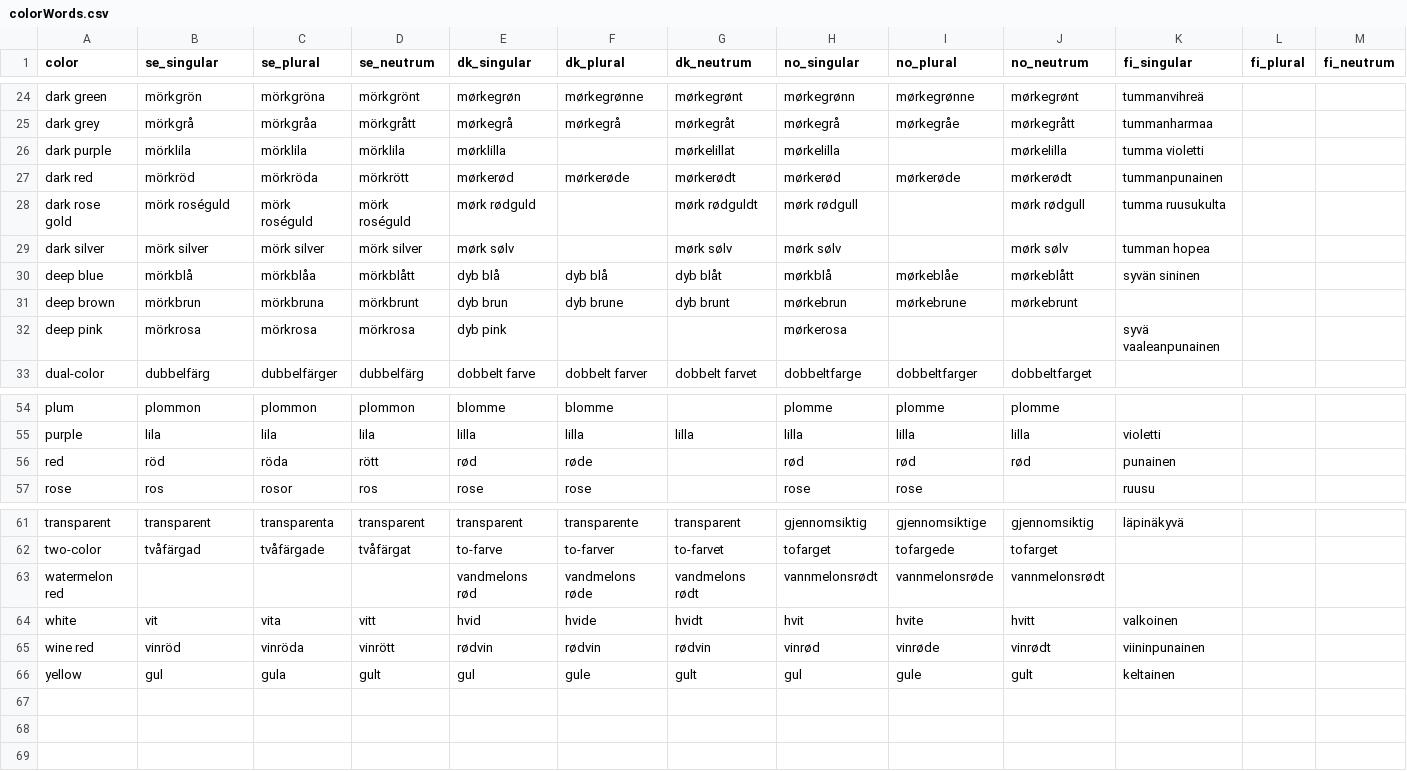
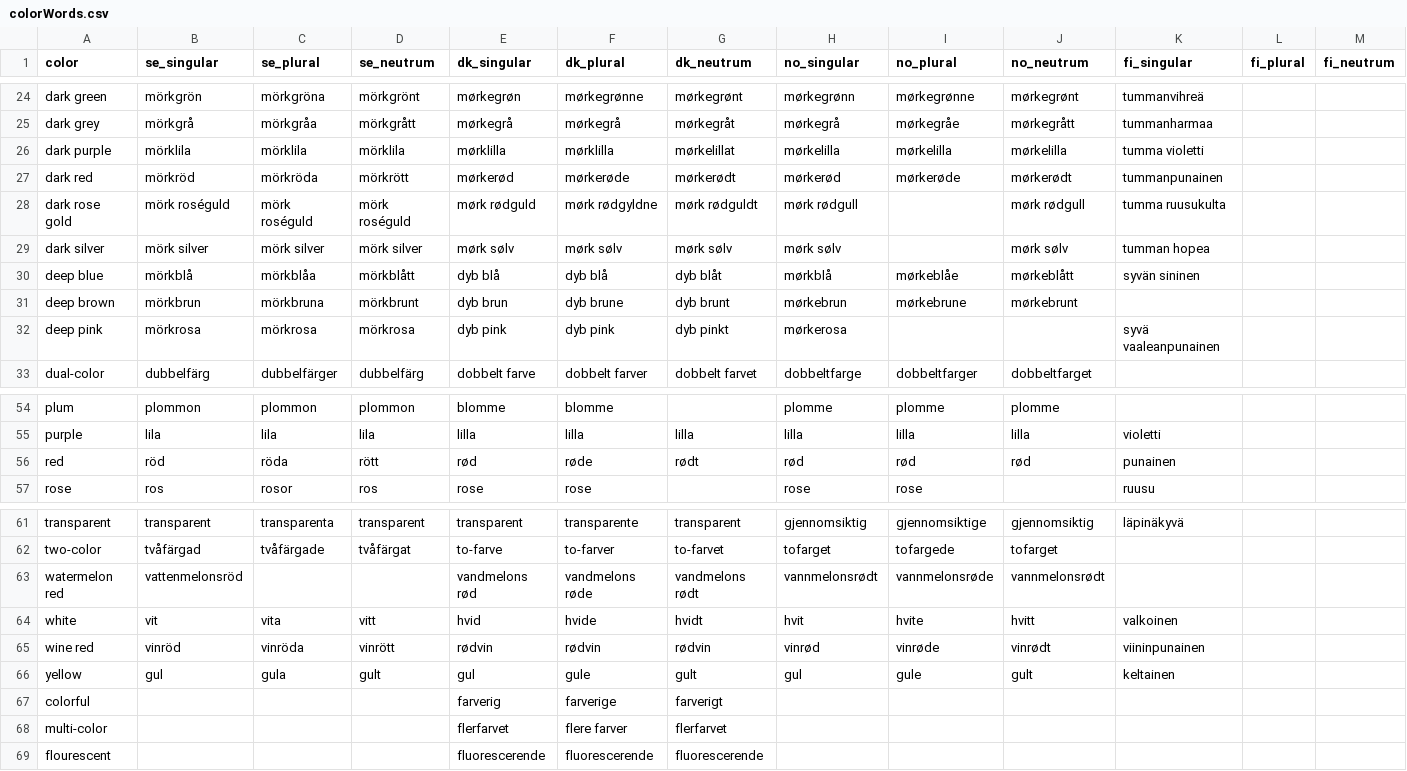
Before and after one commit to Kapack/ProductTranslations, a CSV file: db/csv/colorWords.csv, drawn as a sheet; only a part is shown, gaps mark what is left out; rows hold the shown columns only; the diff covers the shown part only; the diff names each change by its address in the sheet, - before the commit and + after, or states it on an @@ line.

```diff
--- a/db/csv/colorWords.csv
+++ b/db/csv/colorWords.csv
-F26 (dk_plural): (empty)
+F26 (dk_plural): mørklilla
-I26 (no_plural): (empty)
+I26 (no_plural): mørkelilla
-F28 (dk_plural): (empty)
+F28 (dk_plural): mørk rødgyldne
-F29 (dk_plural): (empty)
+F29 (dk_plural): mørk sølv
-F32 (dk_plural): (empty)
+F32 (dk_plural): dyb pink
-G32 (dk_neutrum): (empty)
+G32 (dk_neutrum): dyb pinkt
-G56 (dk_neutrum): (empty)
+G56 (dk_neutrum): rødt
-B63 (se_singular): (empty)
+B63 (se_singular): vattenmelonsröd
+row 67: colorful |  |  |  | farverig | farverige | farverigt
+row 68: multi-color |  |  |  | flerfarvet | flere farver | flerfarvet
+row 69: flourescent |  |  |  | fluorescerende | fluorescerende | fluorescerende
```
Also changed, not shown: 3 edited cells elsewhere in this file, db/csv/adjectives.csv, db/csv/features.csv, 24 other files.
